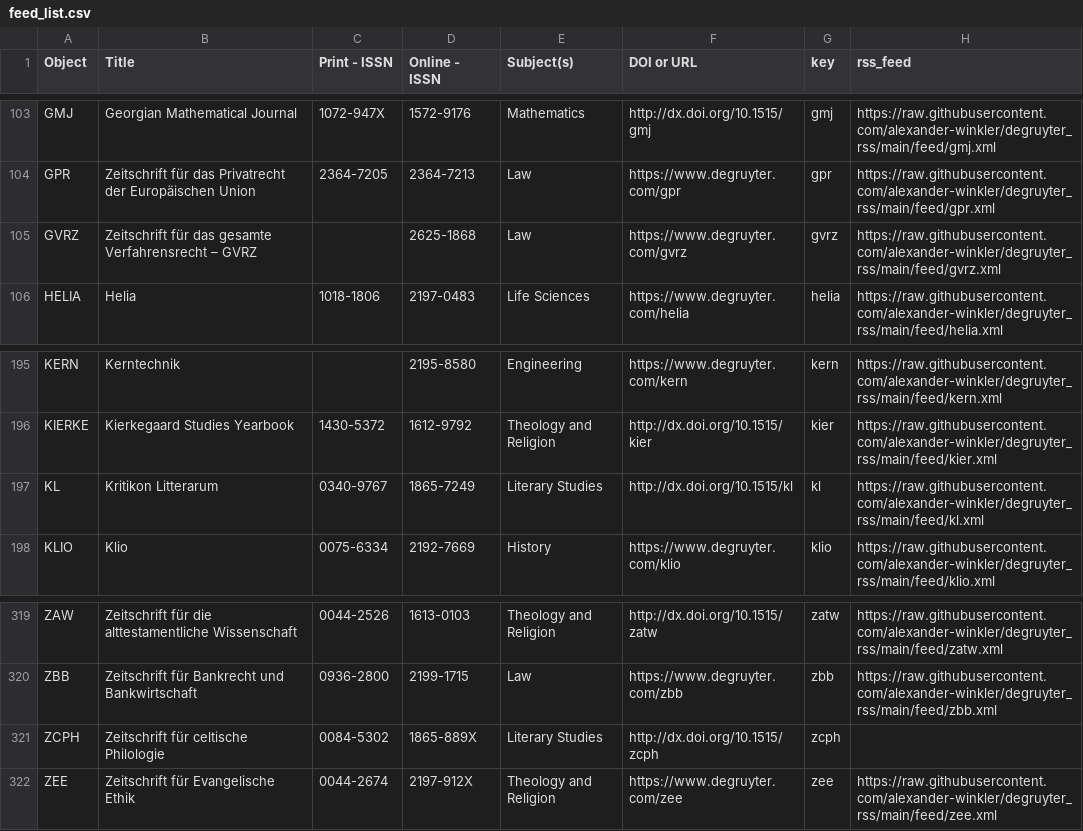
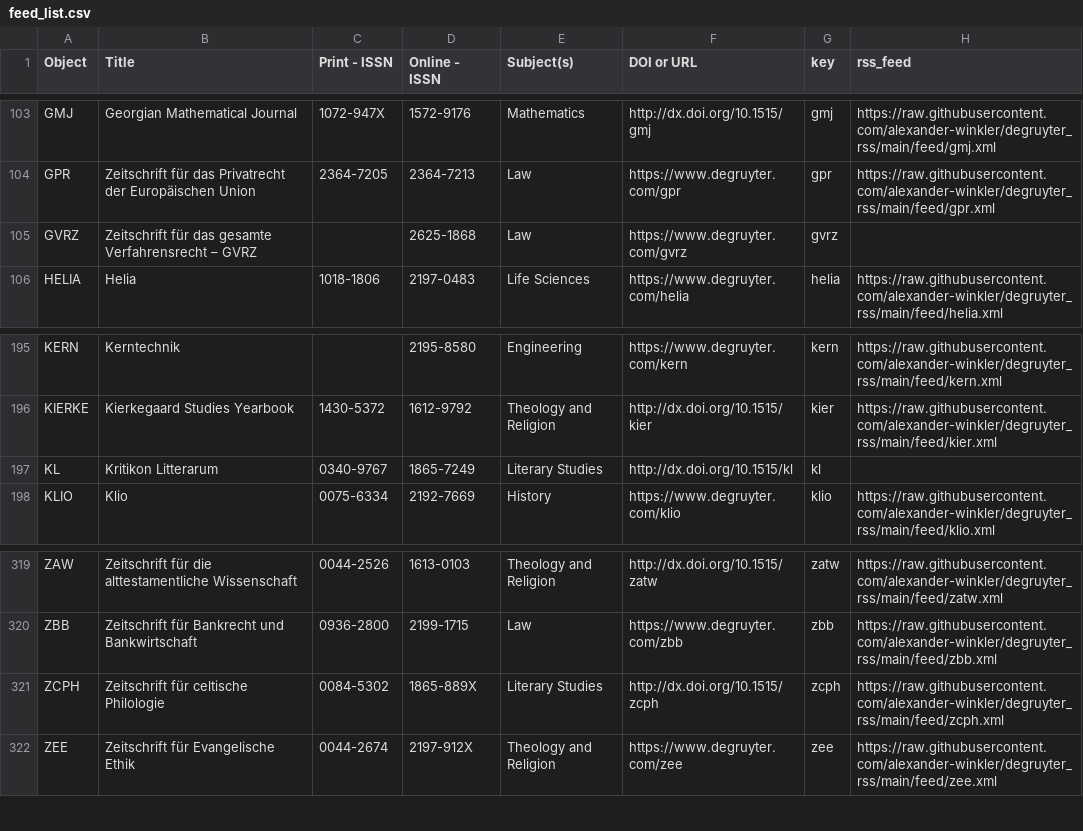
Before and after one commit to alexander-winkler/degruyter_rss, a CSV file: feed_list.csv, drawn as a sheet; only a part is shown, gaps mark what is left out.

```diff
--- a/feed_list.csv
+++ b/feed_list.csv
@@ -104,3 +104,3 @@ GMJ,Georgian Mathematical Journal,1072-947X,1572-9176,Mathematics,http://dx.doi.
 GPR,Zeitschrift für das Privatrecht der Europäischen Union,2364-7205,2364-7213,Law ,https://www.degruyter.com/gpr,gpr,https://raw.githubusercontent.com/alexander-winkler/degruyter_rss/main/feed/gpr.xml
-GVRZ,Zeitschrift für das gesamte Verfahrensrecht – GVRZ, ,2625-1868,Law ,https://www.degruyter.com/gvrz,gvrz,https://raw.githubusercontent.com/alexander-winkler/degruyter_rss/main/feed/gvrz.xml
+GVRZ,Zeitschrift für das gesamte Verfahrensrecht – GVRZ, ,2625-1868,Law ,https://www.degruyter.com/gvrz,gvrz,
 HELIA,Helia,1018-1806,2197-0483,Life Sciences,https://www.degruyter.com/helia,helia,https://raw.githubusercontent.com/alexander-winkler/degruyter_rss/main/feed/helia.xml
@@ -196,3 +196,3 @@ KERN,Kerntechnik,,2195-8580,Engineering,https://www.degruyter.com/kern,kern,http
 KIERKE,Kierkegaard Studies Yearbook,1430-5372,1612-9792,Theology and Religion,http://dx.doi.org/10.1515/kier,kier,https://raw.githubusercontent.com/alexander-winkler/degruyter_rss/main/feed/kier.xml
-KL,Kritikon Litterarum,0340-9767,1865-7249,Literary Studies,http://dx.doi.org/10.1515/kl,kl,https://raw.githubusercontent.com/alexander-winkler/degruyter_rss/main/feed/kl.xml
+KL,Kritikon Litterarum,0340-9767,1865-7249,Literary Studies,http://dx.doi.org/10.1515/kl,kl,
 KLIO,Klio,0075-6334,2192-7669,History,https://www.degruyter.com/klio,klio,https://raw.githubusercontent.com/alexander-winkler/degruyter_rss/main/feed/klio.xml
@@ -320,3 +320,3 @@ ZAW,Zeitschrift für die alttestamentliche Wissenschaft,0044-2526,1613-0103,Theo
 ZBB,Zeitschrift für Bankrecht und Bankwirtschaft,0936-2800,2199-1715,Law ,https://www.degruyter.com/zbb,zbb,https://raw.githubusercontent.com/alexander-winkler/degruyter_rss/main/feed/zbb.xml
-ZCPH,Zeitschrift für celtische Philologie,0084-5302,1865-889X,Literary Studies,http://dx.doi.org/10.1515/zcph,zcph,
+ZCPH,Zeitschrift für celtische Philologie,0084-5302,1865-889X,Literary Studies,http://dx.doi.org/10.1515/zcph,zcph,https://raw.githubusercontent.com/alexander-winkler/degruyter_rss/main/feed/zcph.xml
 ZEE,Zeitschrift für Evangelische Ethik,0044-2674,2197-912X,Theology and Religion,https://www.degruyter.com/zee,zee,https://raw.githubusercontent.com/alexander-winkler/degruyter_rss/main/feed/zee.xml
```
Also changed, not shown: 5 other files.
